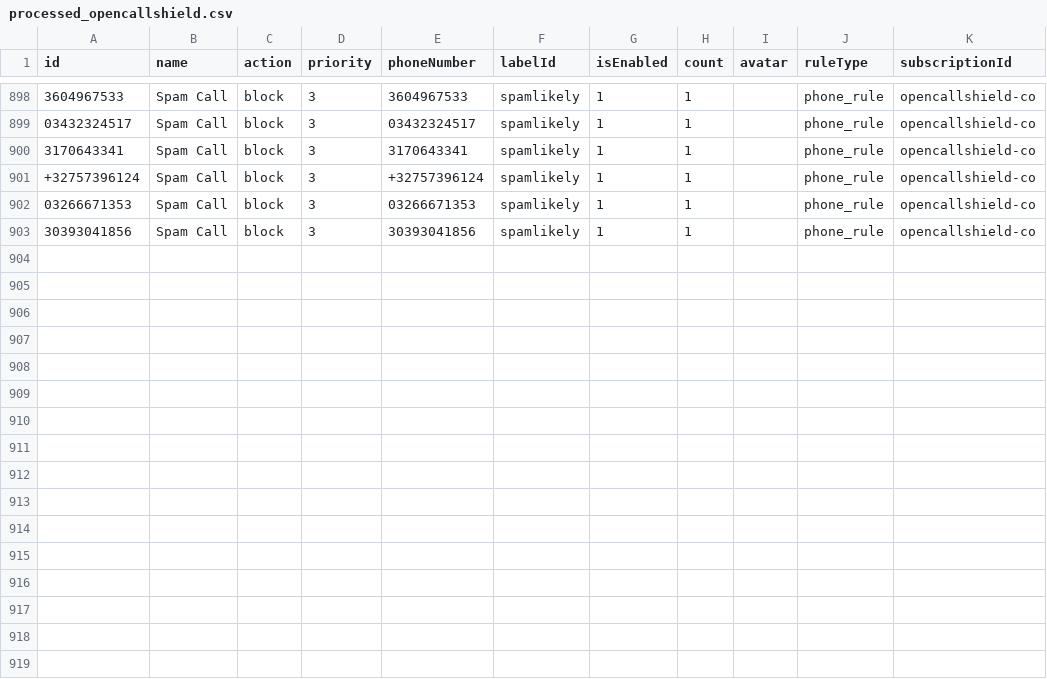
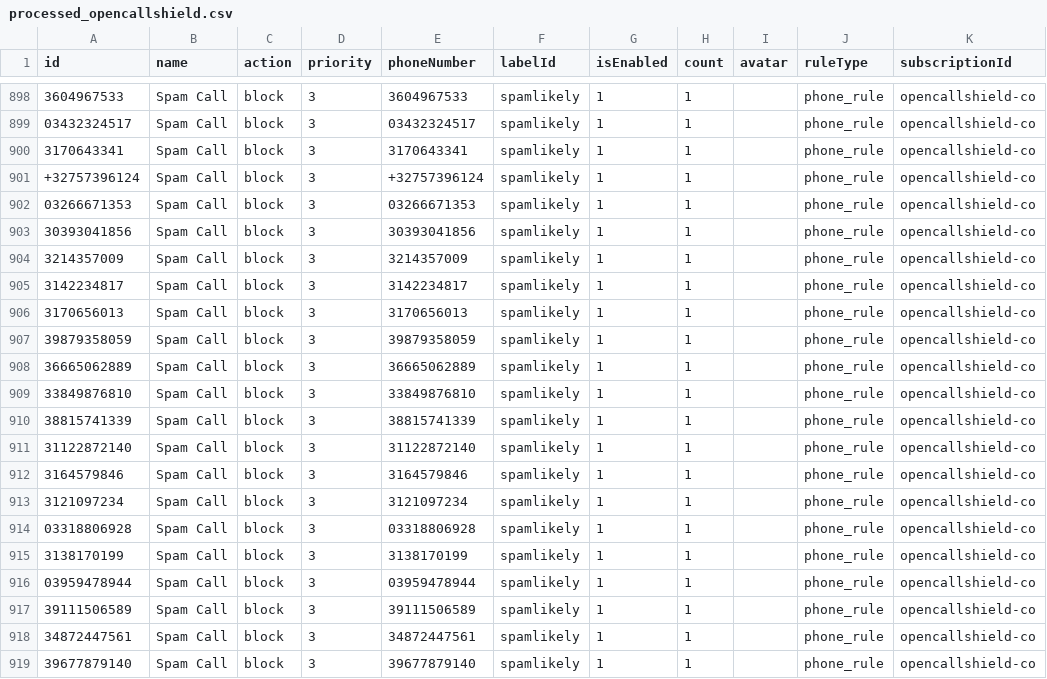
Before and after one commit to choicenew/yourcallrule, a CSV file: CO/processed_opencallshield.csv, drawn as a sheet; only a part is shown, gaps mark what is left out; the diff names each change by its address in the sheet, - before the commit and + after, or states it on an @@ line.

```diff
--- a/CO/processed_opencallshield.csv
+++ b/CO/processed_opencallshield.csv
+row 904: 3214357009 | Spam Call | block | 3 | 3214357009 | spamlikely | 1 | 1 |  | phone_rule | opencallshield-co
+row 905: 3142234817 | Spam Call | block | 3 | 3142234817 | spamlikely | 1 | 1 |  | phone_rule | opencallshield-co
+row 906: 3170656013 | Spam Call | block | 3 | 3170656013 | spamlikely | 1 | 1 |  | phone_rule | opencallshield-co
+row 907: 39879358059 | Spam Call | block | 3 | 39879358059 | spamlikely | 1 | 1 |  | phone_rule | opencallshield-co
+row 908: 36665062889 | Spam Call | block | 3 | 36665062889 | spamlikely | 1 | 1 |  | phone_rule | opencallshield-co
+row 909: 33849876810 | Spam Call | block | 3 | 33849876810 | spamlikely | 1 | 1 |  | phone_rule | opencallshield-co
+row 910: 38815741339 | Spam Call | block | 3 | 38815741339 | spamlikely | 1 | 1 |  | phone_rule | opencallshield-co
+row 911: 31122872140 | Spam Call | block | 3 | 31122872140 | spamlikely | 1 | 1 |  | phone_rule | opencallshield-co
+row 912: 3164579846 | Spam Call | block | 3 | 3164579846 | spamlikely | 1 | 1 |  | phone_rule | opencallshield-co
+row 913: 3121097234 | Spam Call | block | 3 | 3121097234 | spamlikely | 1 | 1 |  | phone_rule | opencallshield-co
+row 914: 03318806928 | Spam Call | block | 3 | 03318806928 | spamlikely | 1 | 1 |  | phone_rule | opencallshield-co
+row 915: 3138170199 | Spam Call | block | 3 | 3138170199 | spamlikely | 1 | 1 |  | phone_rule | opencallshield-co
+row 916: 03959478944 | Spam Call | block | 3 | 03959478944 | spamlikely | 1 | 1 |  | phone_rule | opencallshield-co
+row 917: 39111506589 | Spam Call | block | 3 | 39111506589 | spamlikely | 1 | 1 |  | phone_rule | opencallshield-co
+row 918: 34872447561 | Spam Call | block | 3 | 34872447561 | spamlikely | 1 | 1 |  | phone_rule | opencallshield-co
+row 919: 39677879140 | Spam Call | block | 3 | 39677879140 | spamlikely | 1 | 1 |  | phone_rule | opencallshield-co
```
Also changed, not shown: US/fcc_processed_data.csv, US/processed_ftc_api.csv, 26 other files.
